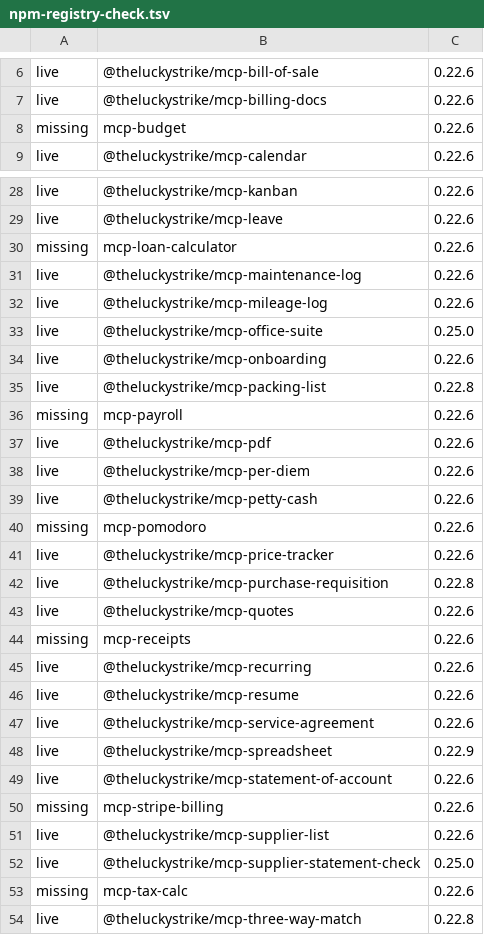
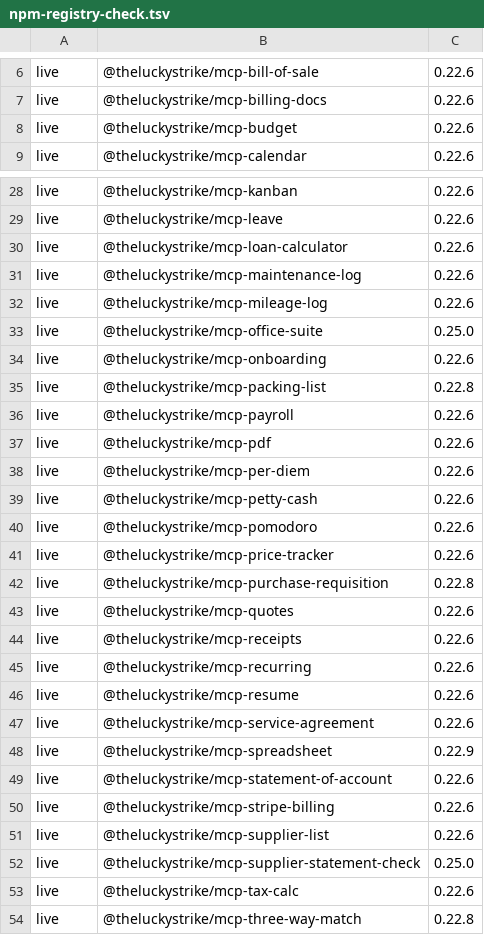
Before and after one commit to Aman-7x/mcp-servers, a TSV file: data/s1030/npm-registry-check.tsv, drawn as a sheet; only a part is shown, gaps mark what is left out; removed rows and columns are numbered as before the commit, all else as after; the diff names each change by its address in the sheet, - before the commit and + after, or states it on an @@ line.

Commit message:
npm: publish the last 7 servers under @theluckystrike; all 68 packages live
The 7 plain-JS servers run from src/ and have no build, so the dist/ gate
wrongly blocked them. The gate now applies only to packages with a build
script. mcp-budget and mcp-payroll are owned by other npm users, so all 7
moved to the @theluckystrike scope like the rest of the estate.

```diff
--- a/data/s1030/npm-registry-check.tsv
+++ b/data/s1030/npm-registry-check.tsv
-row 8: missing | mcp-budget | 0.22.6
+row 8: live | @theluckystrike/mcp-budget | 0.22.6
-row 30: missing | mcp-loan-calculator | 0.22.6
+row 30: live | @theluckystrike/mcp-loan-calculator | 0.22.6
-row 36: missing | mcp-payroll | 0.22.6
+row 36: live | @theluckystrike/mcp-payroll | 0.22.6
-row 40: missing | mcp-pomodoro | 0.22.6
+row 40: live | @theluckystrike/mcp-pomodoro | 0.22.6
-row 44: missing | mcp-receipts | 0.22.6
+row 44: live | @theluckystrike/mcp-receipts | 0.22.6
-row 50: missing | mcp-stripe-billing | 0.22.6
+row 50: live | @theluckystrike/mcp-stripe-billing | 0.22.6
-row 53: missing | mcp-tax-calc | 0.22.6
+row 53: live | @theluckystrike/mcp-tax-calc | 0.22.6
```
Also changed, not shown: 19 other files.
